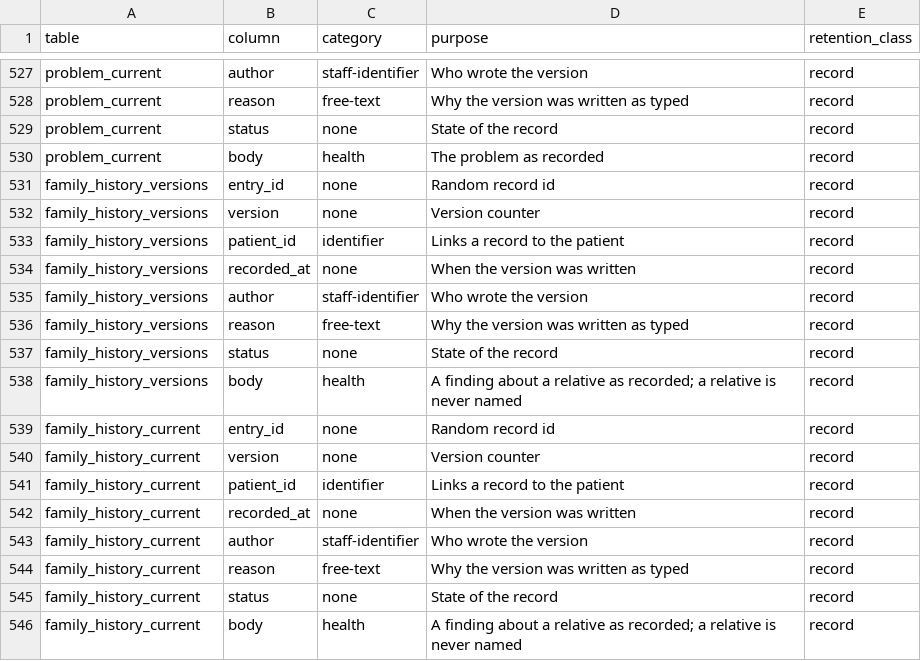
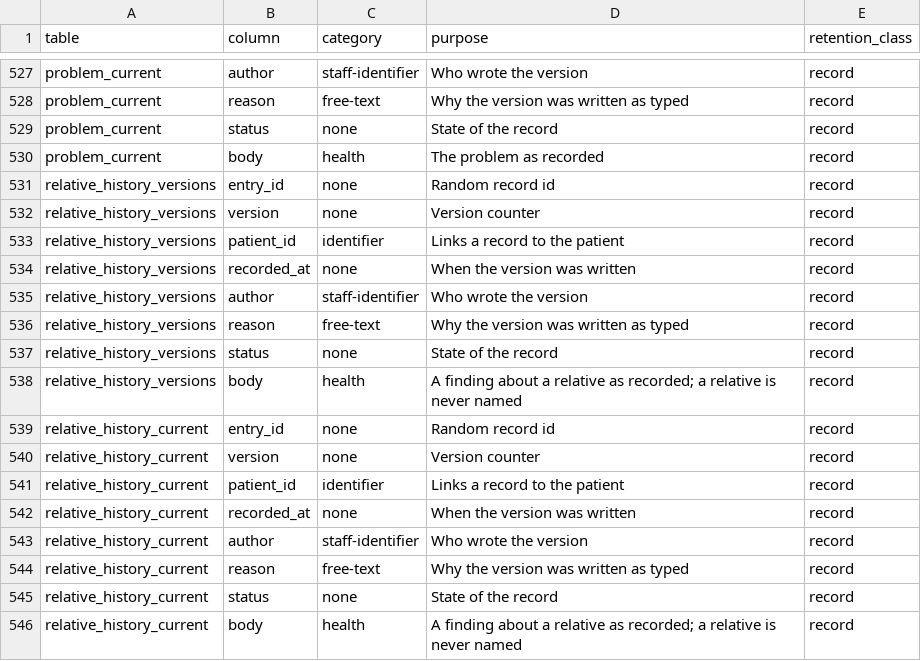
Before and after one commit to electronic-patient-record/electronic-patient-record, a CSV file: governance/personal-data-inventory.csv, drawn as a sheet; only a part is shown, gaps mark what is left out.

```diff
--- a/governance/personal-data-inventory.csv
+++ b/governance/personal-data-inventory.csv
@@ -530,17 +530,17 @@ problem_current,status,none,State of the record,record
 problem_current,body,health,The problem as recorded,record
-family_history_versions,entry_id,none,Random record id,record
-family_history_versions,version,none,Version counter,record
-family_history_versions,patient_id,identifier,Links a record to the patient,record
-family_history_versions,recorded_at,none,When the version was written,record
-family_history_versions,author,staff-identifier,Who wrote the version,record
-family_history_versions,reason,free-text,Why the version was written as typed,record
-family_history_versions,status,none,State of the record,record
-family_history_versions,body,health,A finding about a relative as recorded; a relative is never named,record
-family_history_current,entry_id,none,Random record id,record
-family_history_current,version,none,Version counter,record
-family_history_current,patient_id,identifier,Links a record to the patient,record
-family_history_current,recorded_at,none,When the version was written,record
-family_history_current,author,staff-identifier,Who wrote the version,record
-family_history_current,reason,free-text,Why the version was written as typed,record
-family_history_current,status,none,State of the record,record
-family_history_current,body,health,A finding about a relative as recorded; a relative is never named,record
+relative_history_versions,entry_id,none,Random record id,record
+relative_history_versions,version,none,Version counter,record
+relative_history_versions,patient_id,identifier,Links a record to the patient,record
+relative_history_versions,recorded_at,none,When the version was written,record
+relative_history_versions,author,staff-identifier,Who wrote the version,record
+relative_history_versions,reason,free-text,Why the version was written as typed,record
+relative_history_versions,status,none,State of the record,record
+relative_history_versions,body,health,A finding about a relative as recorded; a relative is never named,record
+relative_history_current,entry_id,none,Random record id,record
+relative_history_current,version,none,Version counter,record
+relative_history_current,patient_id,identifier,Links a record to the patient,record
+relative_history_current,recorded_at,none,When the version was written,record
+relative_history_current,author,staff-identifier,Who wrote the version,record
+relative_history_current,reason,free-text,Why the version was written as typed,record
+relative_history_current,status,none,State of the record,record
+relative_history_current,body,health,A finding about a relative as recorded; a relative is never named,record
```
Also changed, not shown: governance/clinical-safety/hazard-log.csv, 36 other files.
